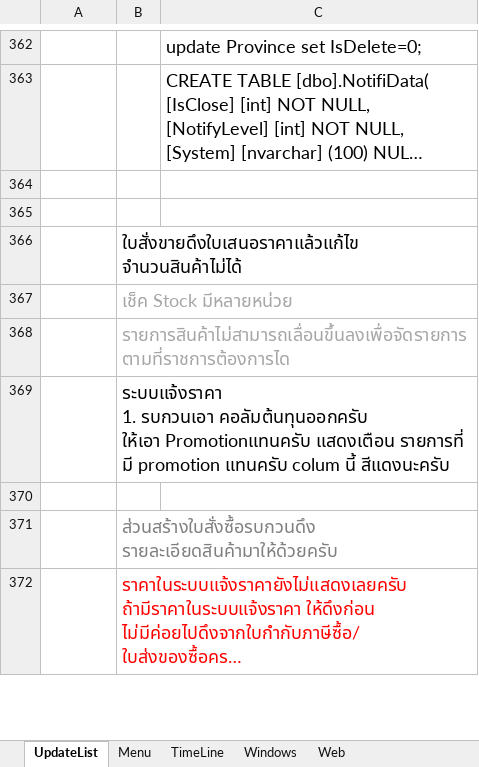
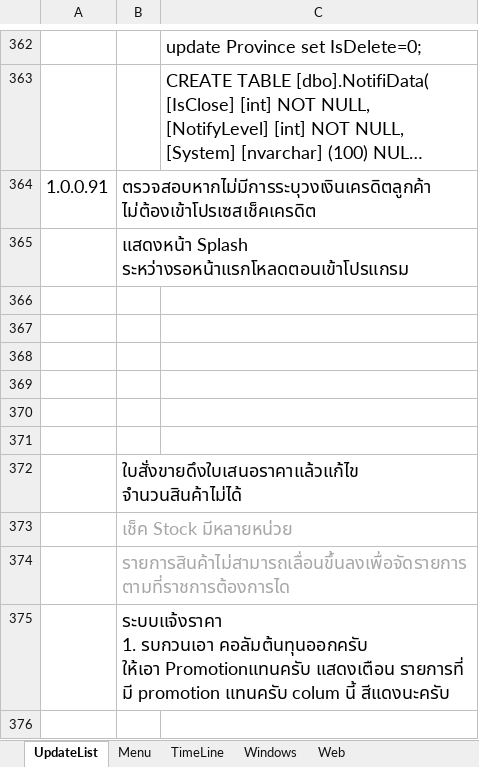
Before and after one commit to artit1981/ubproject, an Excel workbook: _Doc/Feature.xlsx, sheet UpdateList, drawn as a sheet; only a part is shown, gaps mark what is left out; the shorter side is filled out with more unchanged rows; long unchanged cells end in …; values as stored, in another font and other column widths than the file's, no borders; the diff names each change by its address in the sheet, - before the commit and + after, or states it on an @@ line.

Commit message:
ตรวจสอบหากไม่มีการระบุวงเงินเครดิตลูกค้า ไม่ต้องเข้าโปรเซสเช็คเครดิต แสดงหน้า Splash ระหว่างรอหน้าแรกโหลดตอนเข้าโปรแกรม

```diff
--- a/_Doc/Feature.xlsx (sheet UpdateList)
+++ b/_Doc/Feature.xlsx (sheet UpdateList)
+row 364: 1.0.0.91 | ตรวจสอบหากไม่มีการระบุวงเงินเครดิตลูกค้า ไม่ต้องเข้าโปรเซสเช็คเครดิต
+row 365:  | แสดงหน้า Splash ระหว่างรอหน้าแรกโหลดตอนเข้าโปรแกรม
+row 366: (empty)
+row 367: (empty)
+row 368: (empty)
+row 369: (empty)
```
Also changed, not shown: 5 other files.
